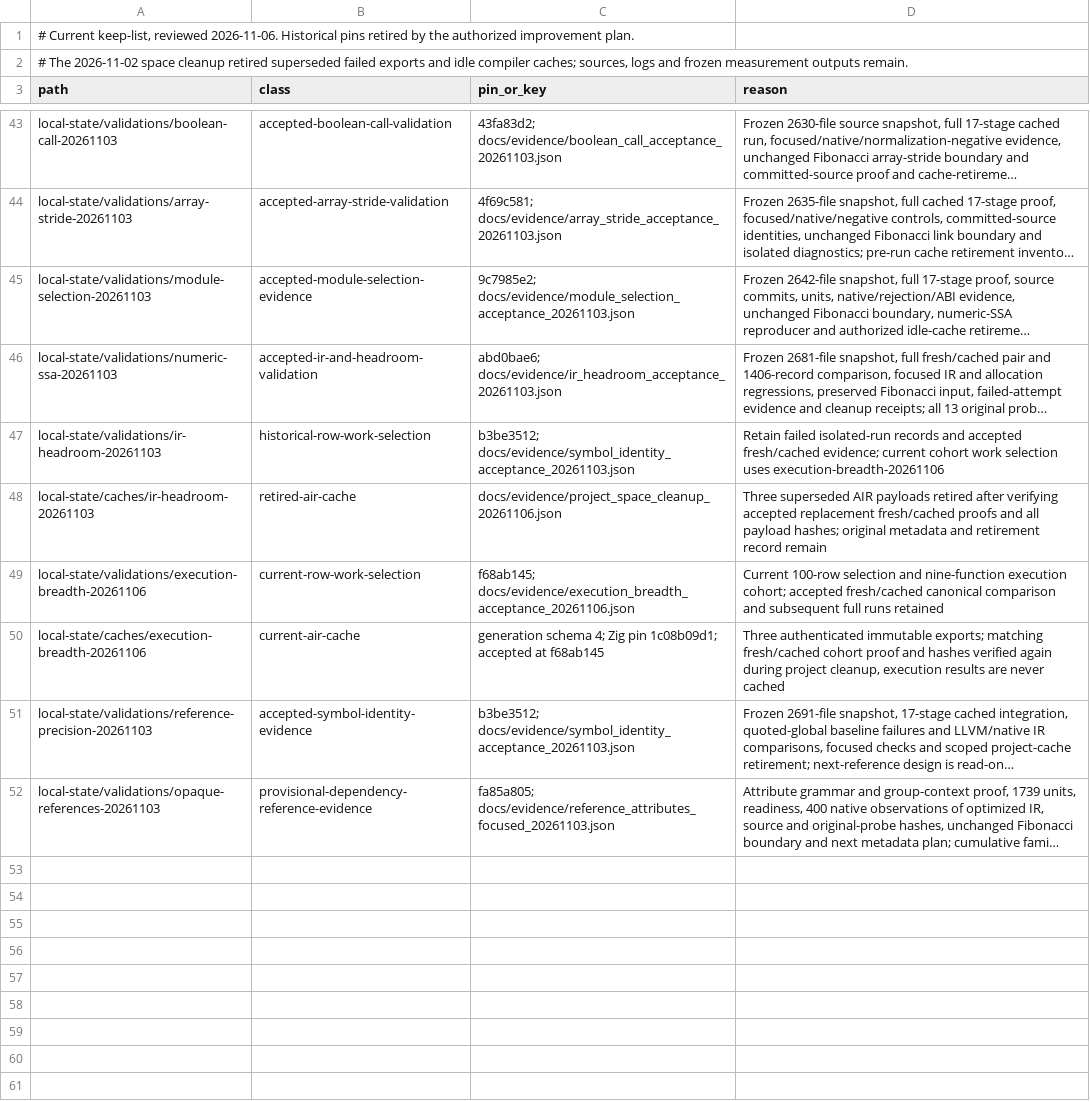
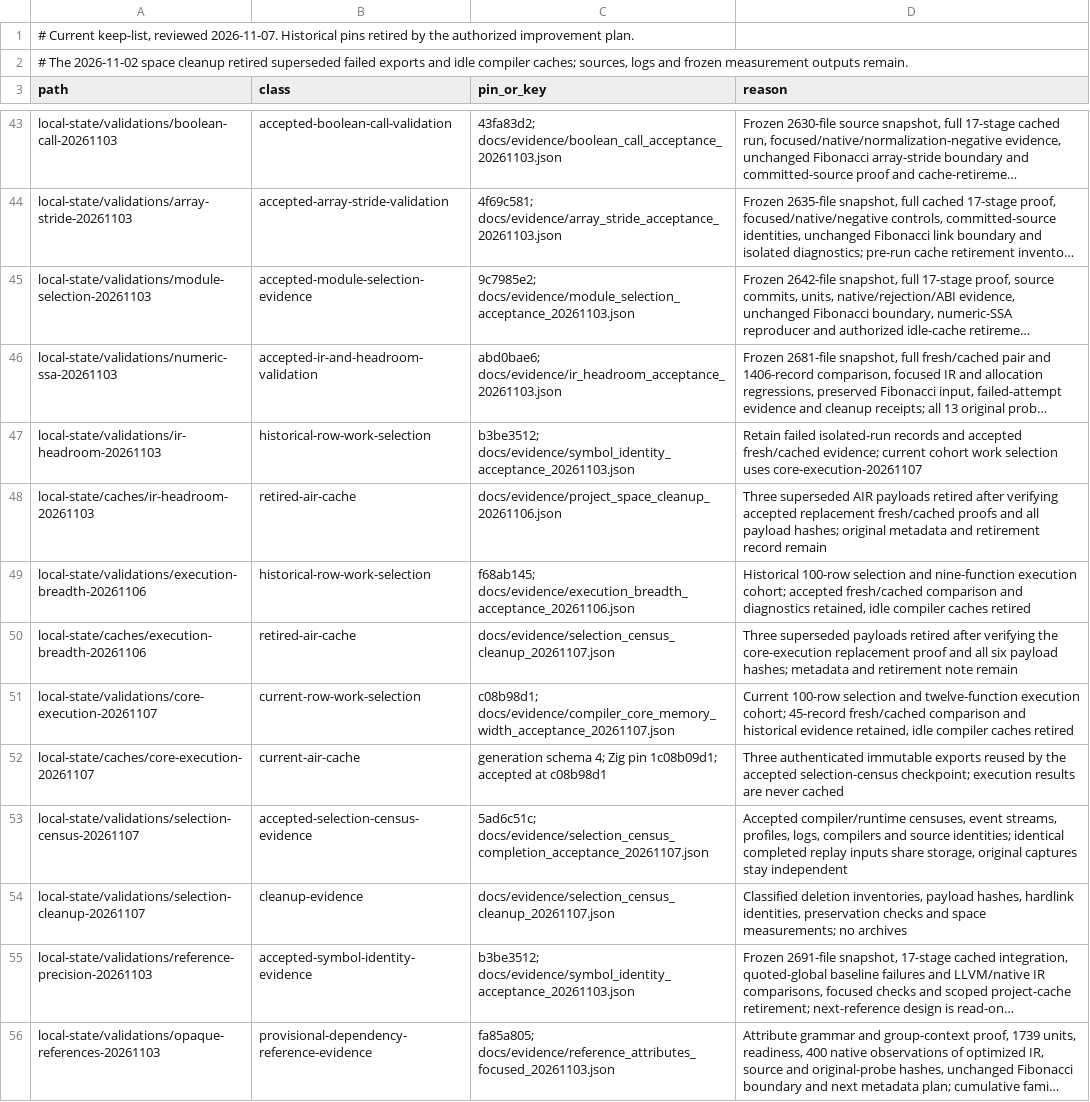
Before and after one commit to alogic0/z-llvm, a TSV file: docs/evidence/tmp_retention_pins.tsv, drawn as a sheet; only a part is shown, gaps mark what is left out; long unchanged cells end in …; the diff names each change by its address in the sheet, - before the commit and + after, or states it on an @@ line.

Commit message:
docs: record verified project storage cleanup

```diff
--- a/docs/evidence/tmp_retention_pins.tsv
+++ b/docs/evidence/tmp_retention_pins.tsv
-A1 (path): …keep-list, reviewed 2026-11-06. Historical pins…
+A1 (path): …keep-list, reviewed 2026-11-07. Historical pins…
-D47 (reason): …selection uses execution-breadth-20261106
+D47 (reason): …selection uses core-execution-20261107
-B49 (class): current-row-work-selection
+B49 (class): historical-row-work-selection
-D49 (reason): Current 100-row selection and nine-function execution cohort; accepted fresh/cached canonical comparison and subsequent full runs retained
+D49 (reason): Historical 100-row selection and nine-function execution cohort; accepted fresh/cached comparison and diagnostics retained, idle compiler caches retired
-B50 (class): current-air-cache
+B50 (class): retired-air-cache
-C50 (pin_or_key): generation schema 4; Zig pin 1c08b09d1; accepted at f68ab145
+C50 (pin_or_key): docs/evidence/selection_census_cleanup_20261107.json
-D50 (reason): Three authenticated immutable exports; matching fresh/cached cohort proof and hashes verified again during project cleanup, execution results are never cached
+D50 (reason): Three superseded payloads retired after verifying the core-execution replacement proof and all six payload hashes; metadata and retirement note remain
+row 51: local-state/validations/core-execution-20261107 | current-row-work-selection | c08b98d1; docs/evidence/compiler_core_memory_width_acceptance_20261107.json | Current 100-row selection and twelve-function execution cohort; 45-record fresh/cached comparison and historical evidence retained, idle compiler caches retired
+row 52: local-state/caches/core-execution-20261107 | current-air-cache | generation schema 4; Zig pin 1c08b09d1; accepted at c08b98d1 | Three authenticated immutable exports reused by the accepted selection-census checkpoint; execution results are never cached
+row 53: local-state/validations/selection-census-20261107 | accepted-selection-census-evidence | 5ad6c51c; docs/evidence/selection_census_completion_acceptance_20261107.json | Accepted compiler/runtime censuses, event streams, profiles, logs, compilers and source identities; identical completed replay inputs share storage, original captures stay independent
+row 54: local-state/validations/selection-cleanup-20261107 | cleanup-evidence | docs/evidence/selection_census_cleanup_20261107.json | Classified deletion inventories, payload hashes, hardlink identities, preservation checks and space measurements; no archives
```
Also changed, not shown: 2 other files.
